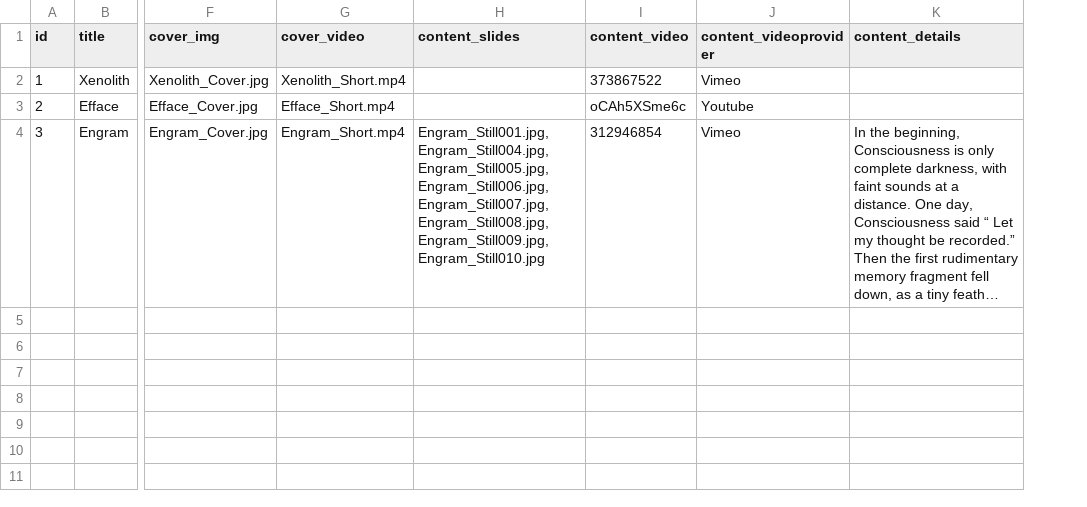
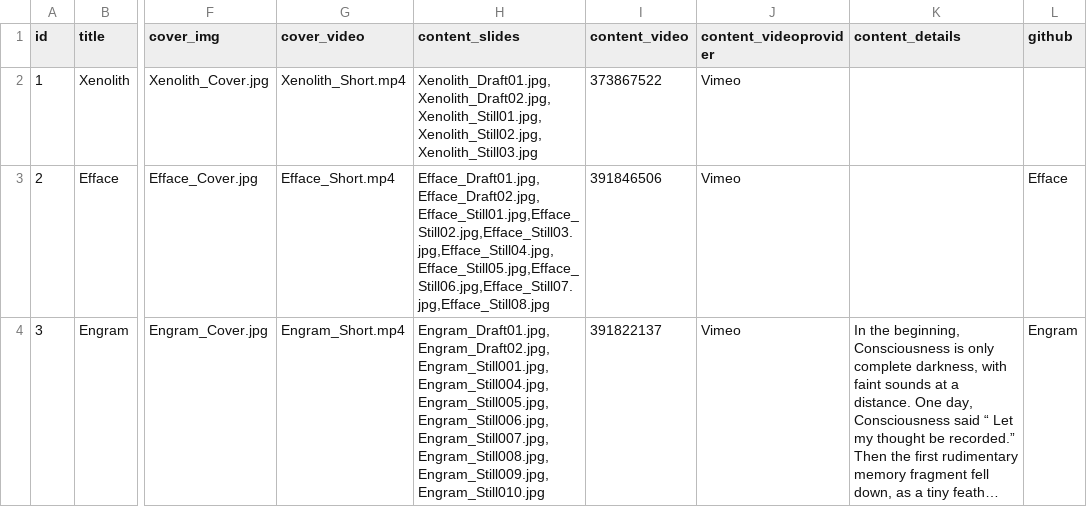
Before and after one commit to Dugyu/Dugyu.github.io, a CSV file: data/catalog.csv, drawn as a sheet; only a part is shown, gaps mark what is left out; long unchanged cells end in …; the diff names each change by its address in the sheet, - before the commit and + after, or states it on an @@ line.

Commit message:
update efface xenolith engram images

```diff
--- a/data/catalog.csv
+++ b/data/catalog.csv
+column L (github), rows 3-4: Efface | Engram
-H2 (content_slides): (empty)
+H2 (content_slides): Xenolith_Draft01.jpg,Xenolith_Draft02.jpg,Xenolith_Still01.jpg,Xenolith_Still02.jpg,Xenolith_Still03.jpg
-H3 (content_slides): (empty)
+H3 (content_slides): Efface_Draft01.jpg,Efface_Draft02.jpg,Efface_Still01.jpg,Efface_Still02.jpg,Efface_Still03.jpg,Efface_Still04.jpg,Efface_Still05.jpg,Efface_Still06.jpg,Efface_Still07.jpg,Efface_Still08.jpg
-I3 (content_video): oCAh5XSme6c
+I3 (content_video): 391846506
-J3 (content_videoprovider): Youtube
+J3 (content_videoprovider): Vimeo
-H4 (content_slides): Engram_Still001.jpg,Engram_Still004.jpg,Engram_Still005.jpg,Engram_Still006.jpg,Engram_Still007.jpg,Engram_Still008.jpg,Engram_Still009.jpg,Engram_Still010.jpg
+H4 (content_slides): Engram_Draft01.jpg,Engram_Draft02.jpg,Engram_Still001.jpg,Engram_Still004.jpg,Engram_Still005.jpg,Engram_Still006.jpg,Engram_Still007.jpg,Engram_Still008.jpg,Engram_Still009.jpg,Engram_Still010.jpg
-I4 (content_video): 312946854
+I4 (content_video): 391822137
```
Also changed, not shown: 21 other files.
